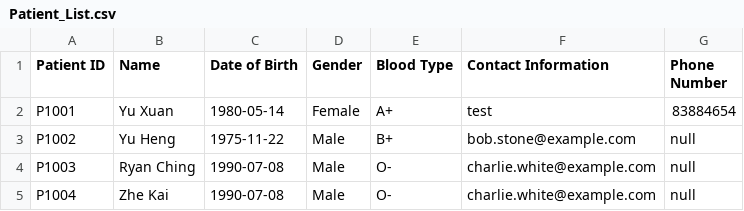
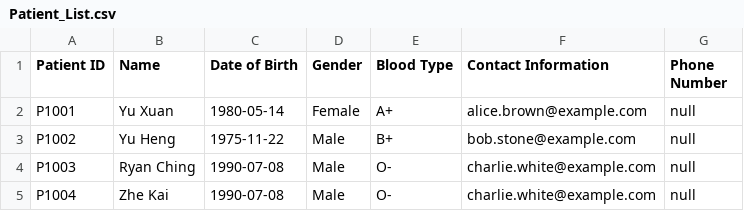
Before and after one commit to Yuheng3107/OOP, a CSV file: Patient_List.csv, drawn as a sheet.

Commit message:
Update Patient_List.csv

```diff
--- a/Patient_List.csv
+++ b/Patient_List.csv
@@ -1,3 +1,3 @@
 Patient ID,Name,Date of Birth,Gender,Blood Type,Contact Information,Phone Number
-P1001,Yu Xuan,1980-05-14,Female,A+,test,83884654
+P1001,Yu Xuan,1980-05-14,Female,A+,alice.brown@example.com,null
 P1002,Yu Heng,1975-11-22,Male,B+,bob.stone@example.com,null
```
